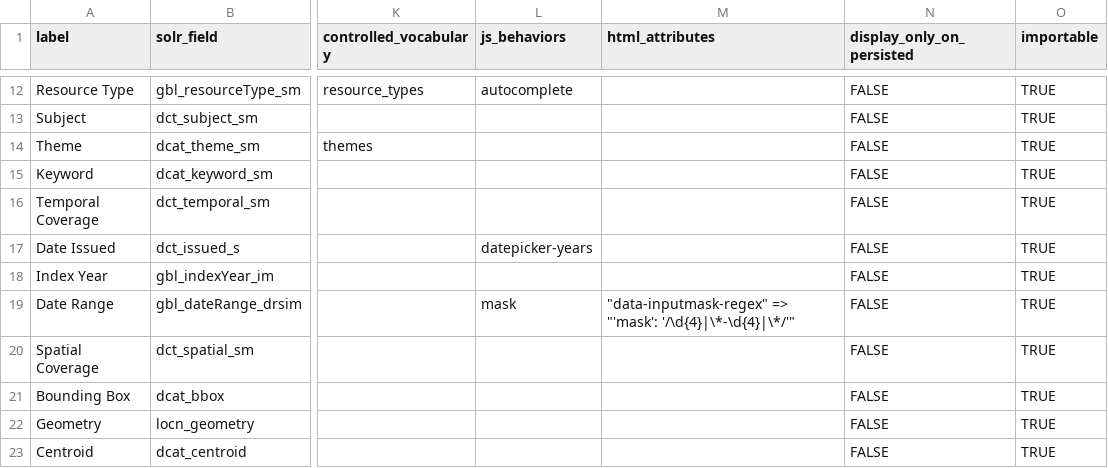
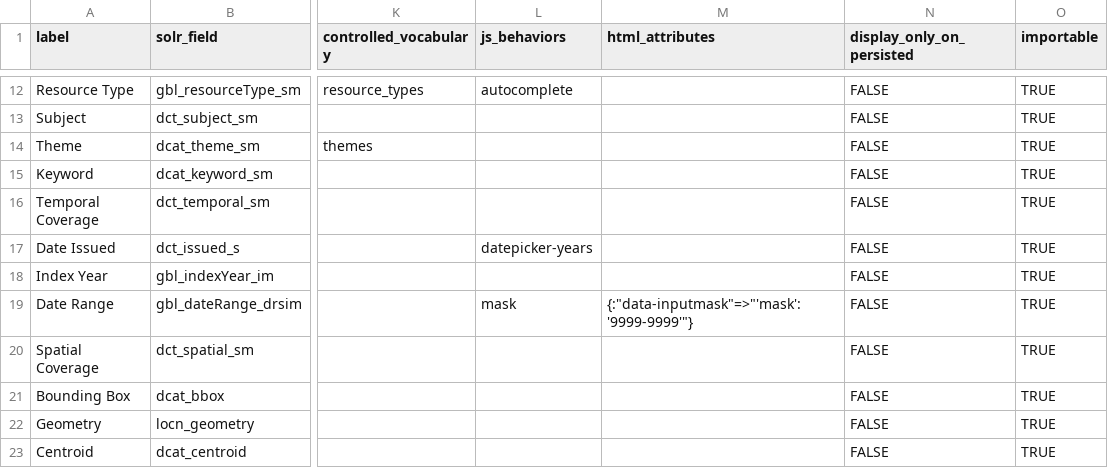
Before and after one commit to geobtaa/geomg, a CSV file: db/seeds_elements.csv, drawn as a sheet; only a part is shown, gaps mark what is left out; the diff names each change by its address in the sheet, - before the commit and + after, or states it on an @@ line.

Commit message:
Add: support for inputmask
* Support for inputmask
* Makes Element.html_attributes serialized field

```diff
--- a/db/seeds_elements.csv
+++ b/db/seeds_elements.csv
-M19 (html_attributes): "data-inputmask-regex" => "'mask': '/\d{4}|\*-\d{4}|\*/'"
+M19 (html_attributes): {:"data-inputmask"=>"'mask': '9999-9999'"}
```
Also changed, not shown: 7 other files.
